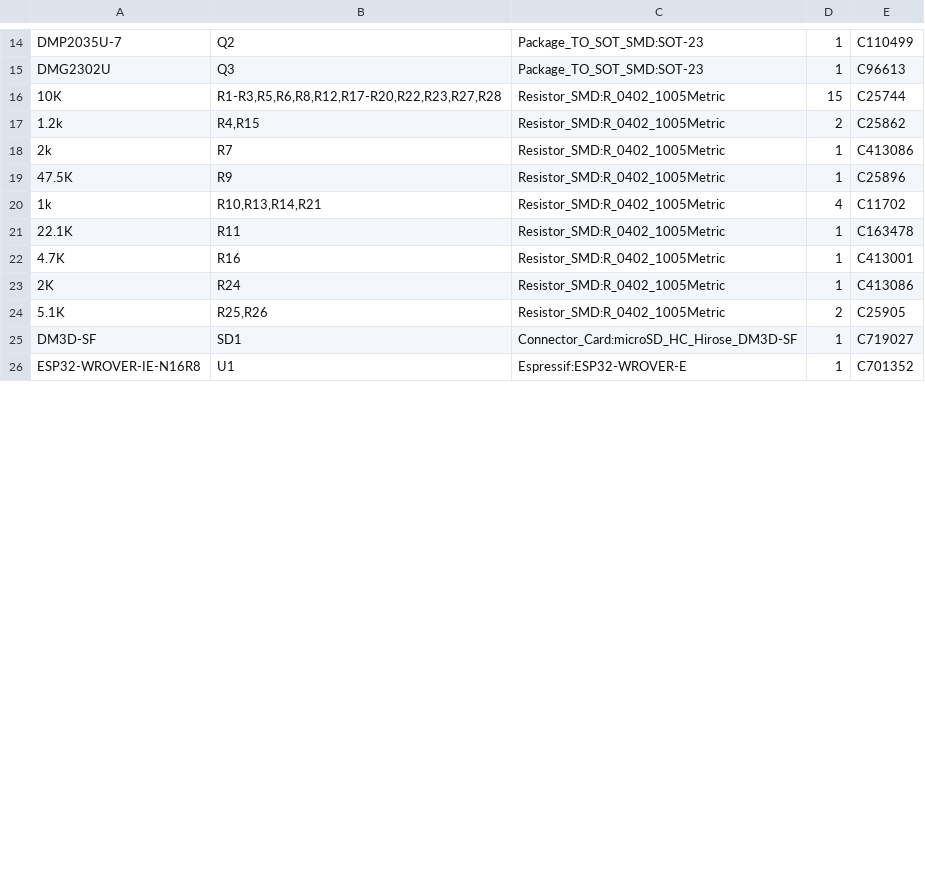
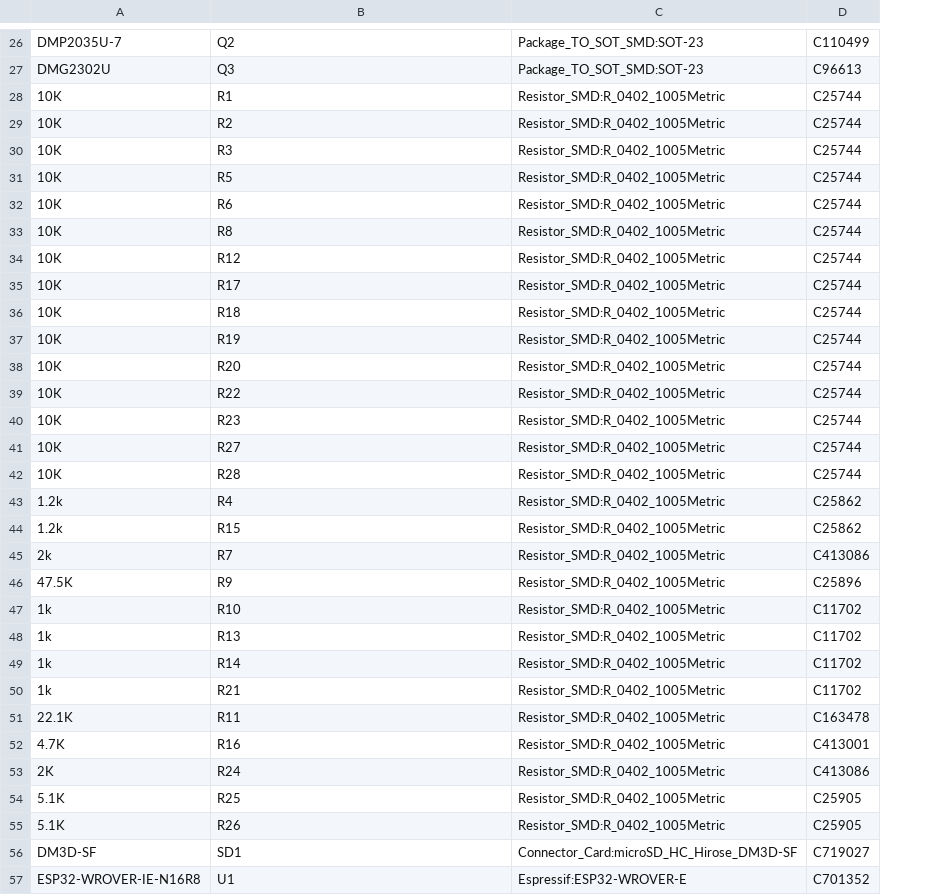
Before and after one commit to sideburn/fujinet-xebook-kicad, a CSV file: Fab/Gerbers-FN32ROV-XEBook-1.0/FN32ROV-XEBook-KiCad-BOM-JLCPCB.csv, drawn as a sheet; only a part is shown, gaps mark what is left out; removed rows and columns are numbered as before the commit, all else as after; the diff covers the shown part only; the diff names each change by its address in the sheet, - before the commit and + after, or states it on an @@ line.

```diff
--- a/Fab/Gerbers-FN32ROV-XEBook-1.0/FN32ROV-XEBook-KiCad-BOM-JLCPCB.csv
+++ b/Fab/Gerbers-FN32ROV-XEBook-1.0/FN32ROV-XEBook-KiCad-BOM-JLCPCB.csv
-column D, rows 14-26: 1 | 1 | 15 | 2 | 1 | 1 | 4 | 1 | 1 | 1 | 2 | 1 | 1
+row 28: 10K | R1 | Resistor_SMD:R_0402_1005Metric | C25744
+row 29: 10K | R2 | Resistor_SMD:R_0402_1005Metric | C25744
+row 30: 10K | R3 | Resistor_SMD:R_0402_1005Metric | C25744
+row 31: 10K | R5 | Resistor_SMD:R_0402_1005Metric | C25744
+row 32: 10K | R6 | Resistor_SMD:R_0402_1005Metric | C25744
+row 33: 10K | R8 | Resistor_SMD:R_0402_1005Metric | C25744
-B34: R1-R3,R5,R6,R8,R12,R17-R20,R22,R23,R27,R28
+B34: R12
+row 35: 10K | R17 | Resistor_SMD:R_0402_1005Metric | C25744
+row 36: 10K | R18 | Resistor_SMD:R_0402_1005Metric | C25744
+row 37: 10K | R19 | Resistor_SMD:R_0402_1005Metric | C25744
+row 38: 10K | R20 | Resistor_SMD:R_0402_1005Metric | C25744
+row 39: 10K | R22 | Resistor_SMD:R_0402_1005Metric | C25744
+row 40: 10K | R23 | Resistor_SMD:R_0402_1005Metric | C25744
+row 41: 10K | R27 | Resistor_SMD:R_0402_1005Metric | C25744
+row 42: 10K | R28 | Resistor_SMD:R_0402_1005Metric | C25744
+row 43: 1.2k | R4 | Resistor_SMD:R_0402_1005Metric | C25862
-B44: R4,R15
+B44: R15
-B47: R10,R13,R14,R21
+B47: R10
+row 48: 1k | R13 | Resistor_SMD:R_0402_1005Metric | C11702
+row 49: 1k | R14 | Resistor_SMD:R_0402_1005Metric | C11702
+row 50: 1k | R21 | Resistor_SMD:R_0402_1005Metric | C11702
-B54: R25,R26
+B54: R25
+row 55: 5.1K | R26 | Resistor_SMD:R_0402_1005Metric | C25905
```
Also changed, not shown: 13 added rows and 5 edited cells elsewhere in this file, 1 other file.
